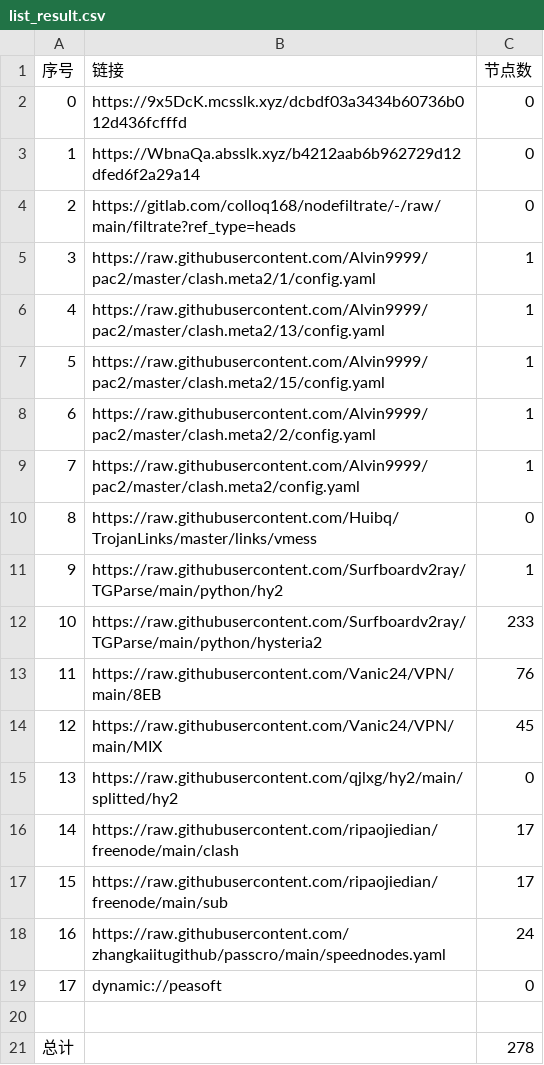
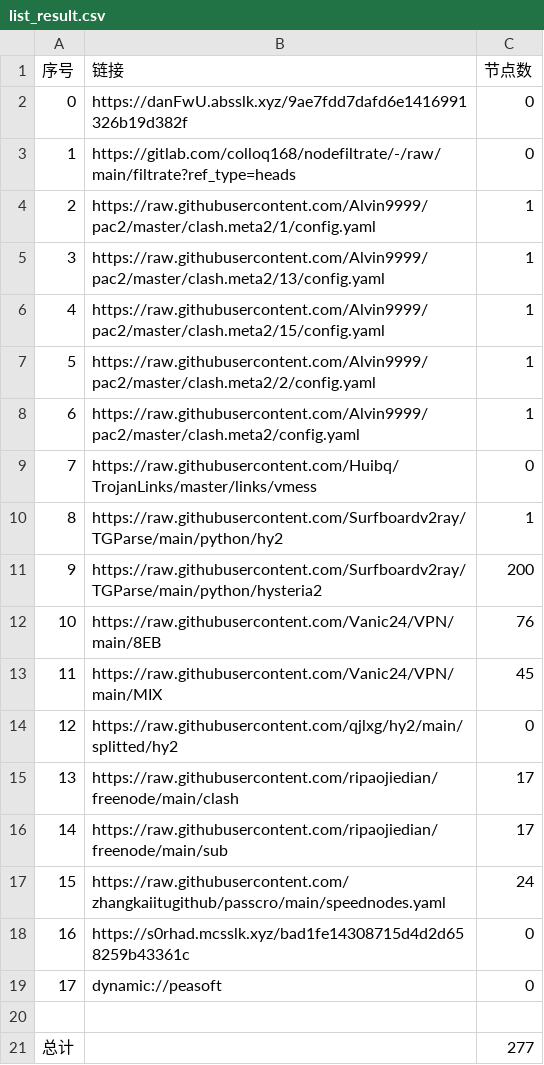
Before and after one commit to ileesen/PublicNodes, a CSV file: list_result.csv, drawn as a sheet; removed rows and columns are numbered as before the commit, all else as after; the diff names each change by its address in the sheet, - before the commit and + after, or states it on an @@ line.

```diff
--- a/list_result.csv
+++ b/list_result.csv
-row 2: 0 | https://9x5DcK.mcsslk.xyz/dcbdf03a3434b60736b012d436fcfffd | 0
@@ column A (序号) renumbered between rows 2 and 17 @@
-B2 (链接): https://WbnaQa.absslk.xyz/b4212aab6b962729d12dfed6f2a29a14
+B2 (链接): https://danFwU.absslk.xyz/9ae7fdd7dafd6e1416991326b19d382f
-C11 (节点数): 233
+C11 (节点数): 200
+row 18: 16 | https://s0rhad.mcsslk.xyz/bad1fe14308715d4d2d658259b43361c | 0
-C21 (节点数): 278
+C21 (节点数): 277
```
Also changed, not shown: 26 other files.
